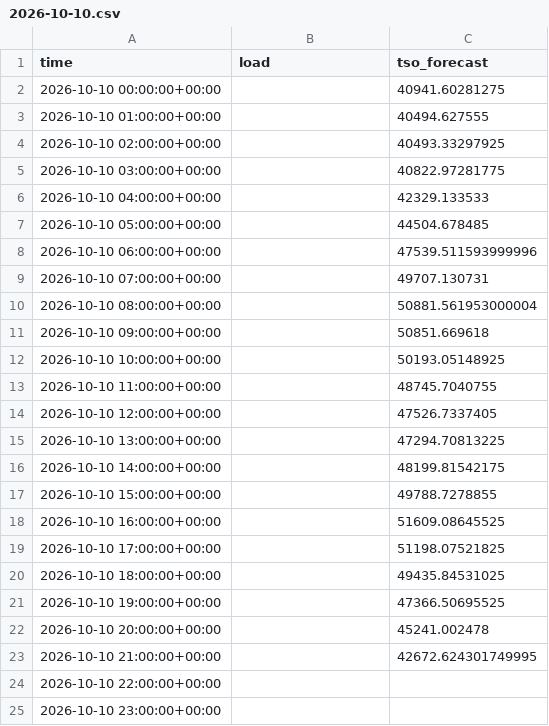
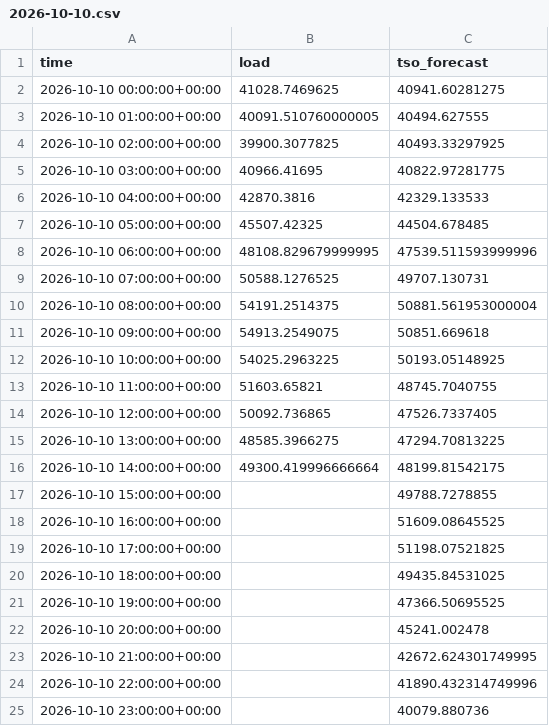
Before and after one commit to franrolotti/loadcast, a CSV file: actuals/DE/2026-10-10.csv, drawn as a sheet.

```diff
--- a/actuals/DE/2026-10-10.csv
+++ b/actuals/DE/2026-10-10.csv
@@ -1,17 +1,17 @@
 time,load,tso_forecast
-2026-10-10 00:00:00+00:00,,40941.60281275
-2026-10-10 01:00:00+00:00,,40494.627555
-2026-10-10 02:00:00+00:00,,40493.33297925
-2026-10-10 03:00:00+00:00,,40822.97281775
-2026-10-10 04:00:00+00:00,,42329.133533
-2026-10-10 05:00:00+00:00,,44504.678485
-2026-10-10 06:00:00+00:00,,47539.511593999996
-2026-10-10 07:00:00+00:00,,49707.130731
-2026-10-10 08:00:00+00:00,,50881.561953000004
-2026-10-10 09:00:00+00:00,,50851.669618
-2026-10-10 10:00:00+00:00,,50193.05148925
-2026-10-10 11:00:00+00:00,,48745.7040755
-2026-10-10 12:00:00+00:00,,47526.7337405
-2026-10-10 13:00:00+00:00,,47294.70813225
-2026-10-10 14:00:00+00:00,,48199.81542175
+2026-10-10 00:00:00+00:00,41028.7469625,40941.60281275
+2026-10-10 01:00:00+00:00,40091.510760000005,40494.627555
+2026-10-10 02:00:00+00:00,39900.3077825,40493.33297925
+2026-10-10 03:00:00+00:00,40966.41695,40822.97281775
+2026-10-10 04:00:00+00:00,42870.3816,42329.133533
+2026-10-10 05:00:00+00:00,45507.42325,44504.678485
+2026-10-10 06:00:00+00:00,48108.829679999995,47539.511593999996
+2026-10-10 07:00:00+00:00,50588.1276525,49707.130731
+2026-10-10 08:00:00+00:00,54191.2514375,50881.561953000004
+2026-10-10 09:00:00+00:00,54913.2549075,50851.669618
+2026-10-10 10:00:00+00:00,54025.2963225,50193.05148925
+2026-10-10 11:00:00+00:00,51603.65821,48745.7040755
+2026-10-10 12:00:00+00:00,50092.736865,47526.7337405
+2026-10-10 13:00:00+00:00,48585.3966275,47294.70813225
+2026-10-10 14:00:00+00:00,49300.419996666664,48199.81542175
 2026-10-10 15:00:00+00:00,,49788.7278855
@@ -23,3 +23,3 @@ time,load,tso_forecast
 2026-10-10 21:00:00+00:00,,42672.624301749995
-2026-10-10 22:00:00+00:00,,
-2026-10-10 23:00:00+00:00,,
+2026-10-10 22:00:00+00:00,,41890.432314749996
+2026-10-10 23:00:00+00:00,,40079.880736
```
Also changed, not shown: actuals/DE/2026-10-09.csv, actuals/ES/2026-10-09.csv, 12 other files.
